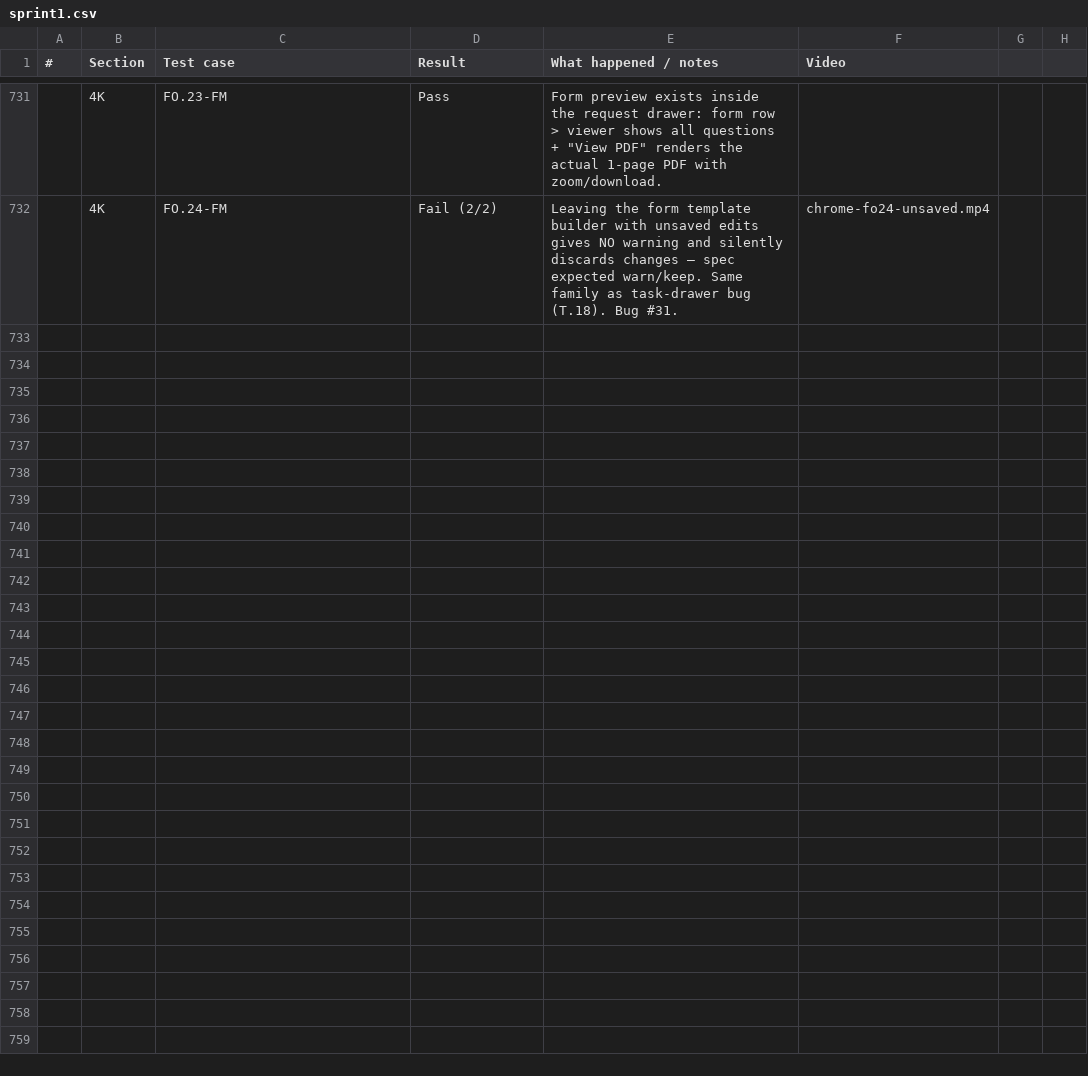
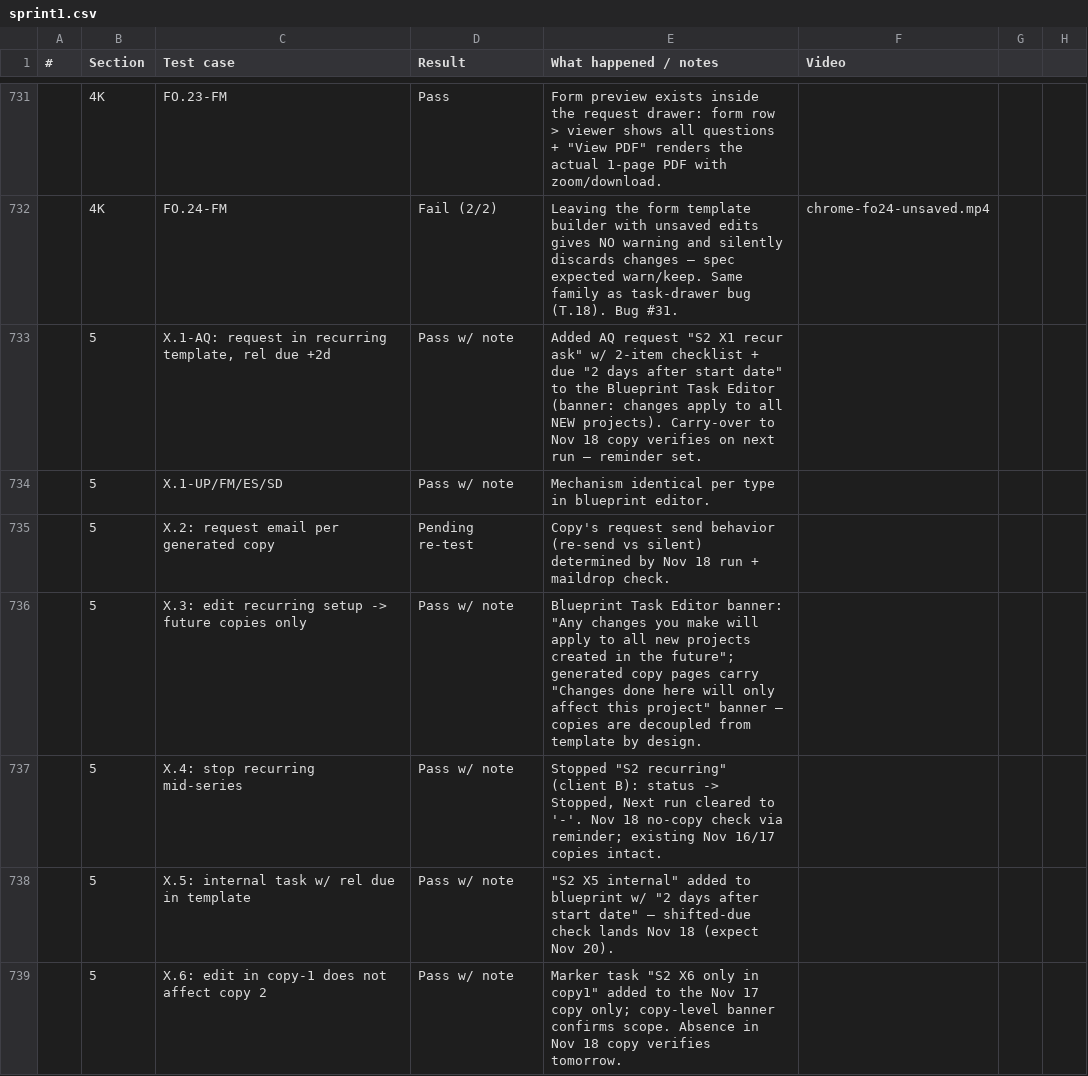
Before and after one commit to Othaapavi/cone-bug-videos, a CSV file: sprint1.csv, drawn as a sheet; only a part is shown, gaps mark what is left out.

```diff
--- a/sprint1.csv
+++ b/sprint1.csv
@@ -732 +732,8 @@
 ,4K,"FO.24-FM",Fail (2/2),"Leaving the form template builder with unsaved edits gives NO warning and silently discards changes — spec expected warn/keep. Same family as task-drawer bug (T.18). Bug #31.",chrome-fo24-unsaved.mp4
+,5,"X.1-AQ: request in recurring template, rel due +2d",Pass w/ note,"Added AQ request ""S2 X1 recur ask"" w/ 2-item checklist + due ""2 days after start date"" to the Blueprint Task Editor (banner: changes apply to all NEW projects). Carry-over to Nov 18 copy verifies on next run — reminder set."
+,5,"X.1-UP/FM/ES/SD",Pass w/ note,"Mechanism identical per type in blueprint editor."
+,5,"X.2: request email per generated copy",Pending re-test,"Copy's request send behavior (re-send vs silent) determined by Nov 18 run + maildrop check."
+,5,"X.3: edit recurring setup -> future copies only",Pass w/ note,"Blueprint Task Editor banner: ""Any changes you make will apply to all new projects created in the future""; generated copy pages carry ""Changes done here will only affect this project"" banner — copies are decoupled from template by design."
+,5,"X.4: stop recurring mid-series",Pass w/ note,"Stopped ""S2 recurring"" (client B): status -> Stopped, Next run cleared to '-'. Nov 18 no-copy check via reminder; existing Nov 16/17 copies intact."
+,5,"X.5: internal task w/ rel due in template",Pass w/ note,"""S2 X5 internal"" added to blueprint w/ ""2 days after start date"" — shifted-due check lands Nov 18 (expect Nov 20)."
+,5,"X.6: edit in copy-1 does not affect copy 2",Pass w/ note,"Marker task ""S2 X6 only in copy1"" added to the Nov 17 copy only; copy-level banner confirms scope. Absence in Nov 18 copy verifies tomorrow."
```
